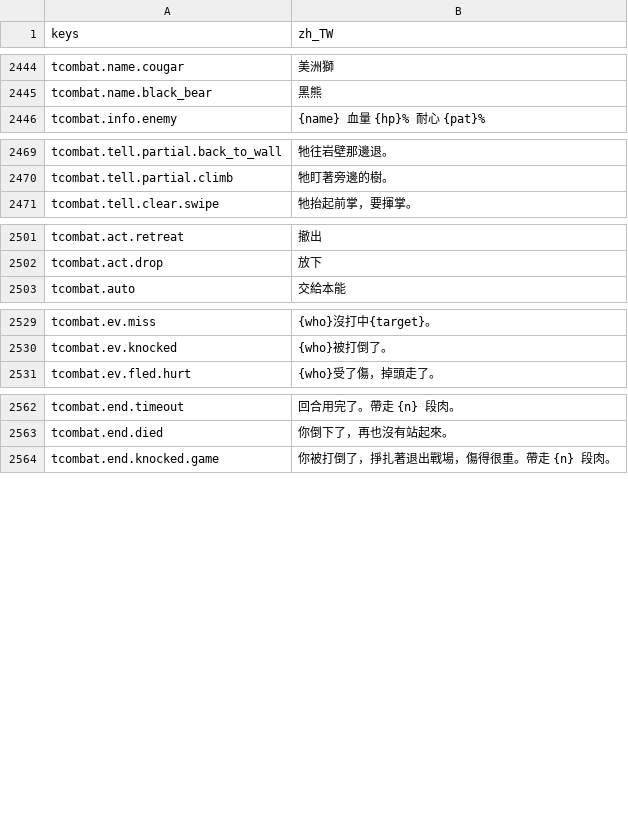
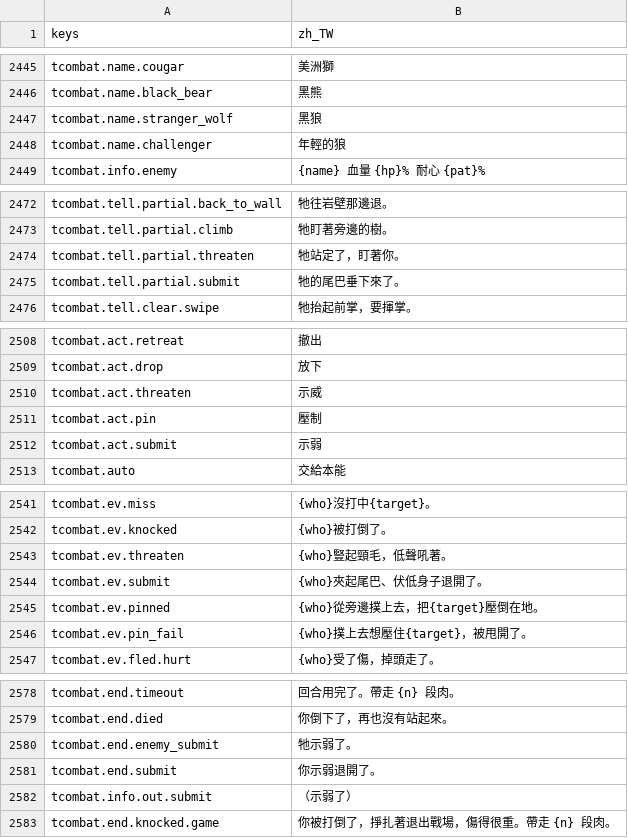
Before and after one commit to gigd123/wolf-life, a CSV file: localization/strings_zh_TW.csv, drawn as a sheet; only a part is shown, gaps mark what is left out; the diff covers the shown part only.

```diff
--- a/localization/strings_zh_TW.csv
+++ b/localization/strings_zh_TW.csv
@@ -2449,2 +2450,4 @@ tcombat.name.cougar,美洲獅
 tcombat.name.black_bear,黑熊
+tcombat.name.stranger_wolf,黑狼
+tcombat.name.challenger,年輕的狼
 tcombat.info.enemy,{name}　血量 {hp}%　耐心 {pat}%
@@ -2474,2 +2477,4 @@ tcombat.tell.partial.back_to_wall,牠往岩壁那邊退。
 tcombat.tell.partial.climb,牠盯著旁邊的樹。
+tcombat.tell.partial.threaten,牠站定了，盯著你。
+tcombat.tell.partial.submit,牠的尾巴垂下來了。
 tcombat.tell.clear.swipe,牠抬起前掌，要揮掌。
@@ -2506,2 +2513,5 @@ tcombat.act.retreat,撤出
 tcombat.act.drop,放下
+tcombat.act.threaten,示威
+tcombat.act.pin,壓制
+tcombat.act.submit,示弱
 tcombat.auto,交給本能
@@ -2534,2 +2546,6 @@ tcombat.ev.miss,{who}沒打中{target}。
 tcombat.ev.knocked,{who}被打倒了。
+tcombat.ev.threaten,{who}豎起頸毛，低聲吼著。
+tcombat.ev.submit,{who}夾起尾巴、伏低身子退開了。
+tcombat.ev.pinned,{who}從旁邊撲上去，把{target}壓倒在地。
+tcombat.ev.pin_fail,{who}撲上去想壓住{target}，被甩開了。
 tcombat.ev.fled.hurt,{who}受了傷，掉頭走了。
@@ -2567,2 +2583,5 @@ tcombat.end.timeout,回合用完了。帶走 {n} 段肉。
 tcombat.end.died,你倒下了，再也沒有站起來。
+tcombat.end.enemy_submit,牠示弱了。
+tcombat.end.submit,你示弱退開了。
+tcombat.info.out.submit,　（示弱了）
 tcombat.end.knocked.game,你被打倒了，掙扎著退出戰場，傷得很重。帶走 {n} 段肉。
```
Also changed, not shown: 5 added rows elsewhere in this file, 14 other files.
